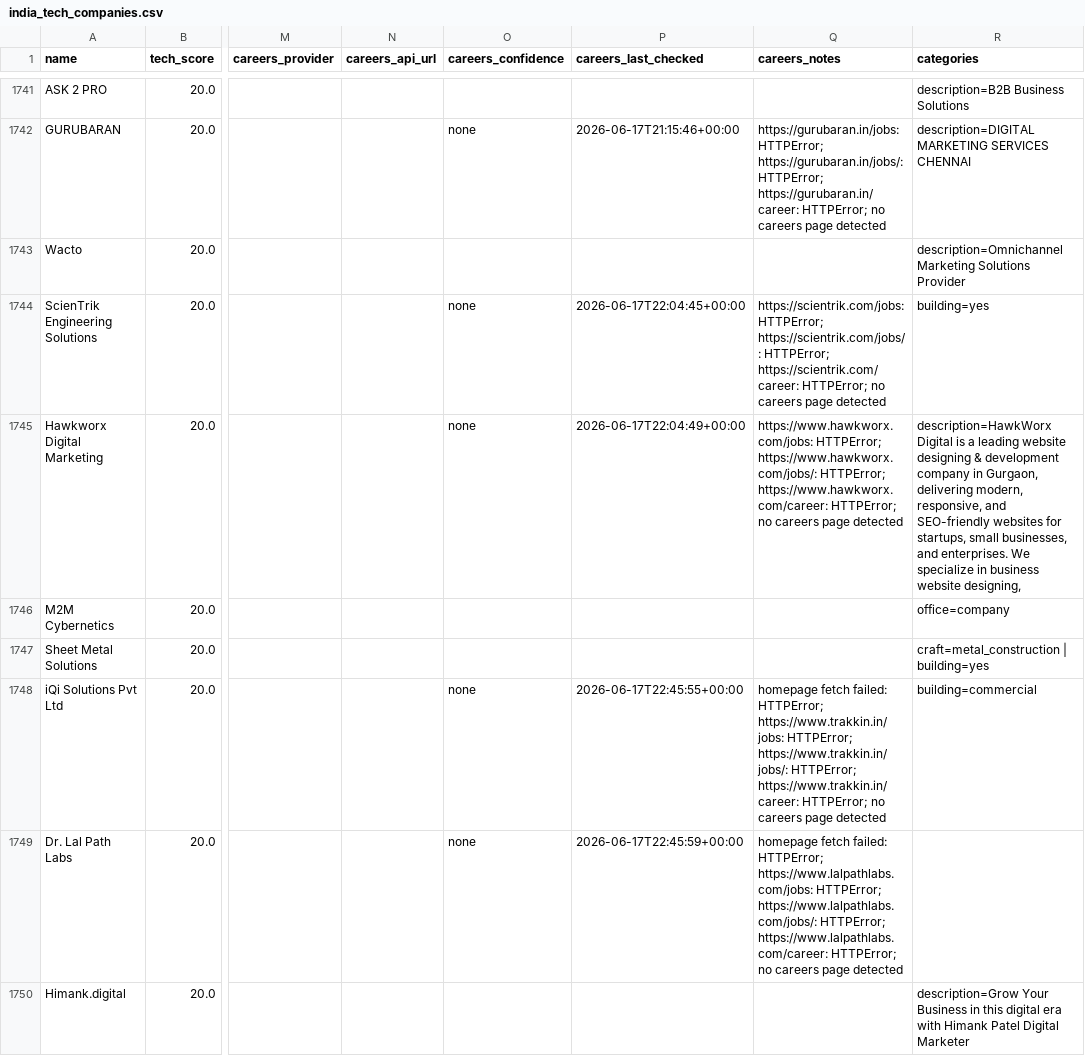
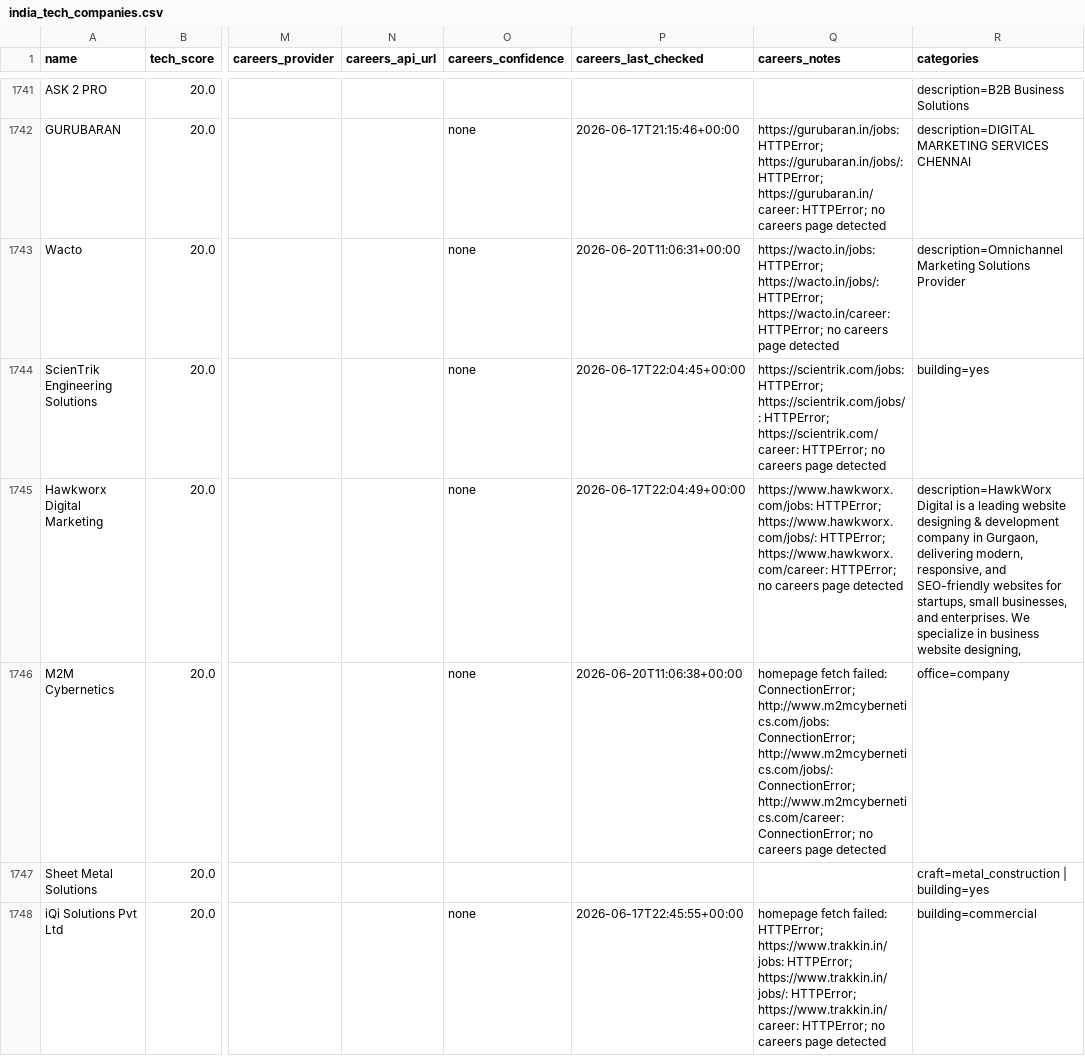
Before and after one commit to AkashKumar7902/india-tech-company-finder, a CSV file: results/india_tech_companies.csv, drawn as a sheet; only a part is shown, gaps mark what is left out; the shorter side is filled out with more unchanged rows; the diff names each change by its address in the sheet, - before the commit and + after, or states it on an @@ line.

```diff
--- a/results/india_tech_companies.csv
+++ b/results/india_tech_companies.csv
-O1743 (careers_confidence): (empty)
+O1743 (careers_confidence): none
-P1743 (careers_last_checked): (empty)
+P1743 (careers_last_checked): 2026-06-20T11:06:31+00:00
-Q1743 (careers_notes): (empty)
+Q1743 (careers_notes): https://wacto.in/jobs: HTTPError; https://wacto.in/jobs/: HTTPError; https://wacto.in/career: HTTPError; no careers page detected
-O1746 (careers_confidence): (empty)
+O1746 (careers_confidence): none
-P1746 (careers_last_checked): (empty)
+P1746 (careers_last_checked): 2026-06-20T11:06:38+00:00
-Q1746 (careers_notes): (empty)
+Q1746 (careers_notes): homepage fetch failed: ConnectionError; http://www.m2mcybernetics.com/jobs: ConnectionError; http://www.m2mcybernetics.com/jobs/: ConnectionError; http://www.m2mcybernetics.com/career: ConnectionError; no careers page detected
```
Also changed, not shown: 1 other file.
